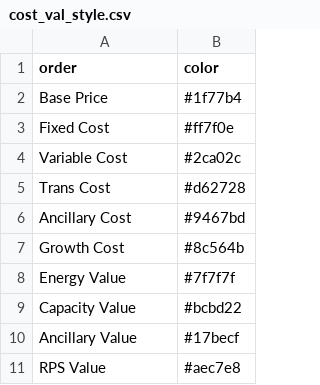
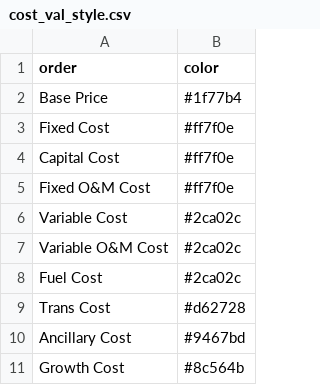
Before and after one commit to mmowers/bokehpivot, a CSV file: in/cost_val_style.csv, drawn as a sheet; only a part is shown; the shorter side is filled out with more unchanged rows; the diff names each change by its address in the sheet, - before the commit and + after, or states it on an @@ line.

```diff
--- a/in/cost_val_style.csv
+++ b/in/cost_val_style.csv
+row 4: Capital Cost | #ff7f0e
+row 5: Fixed O&M Cost | #ff7f0e
+row 7: Variable O&M Cost | #2ca02c
+row 8: Fuel Cost | #2ca02c
```
Also changed, not shown: in/cost_val_map.csv, 1 other file.
